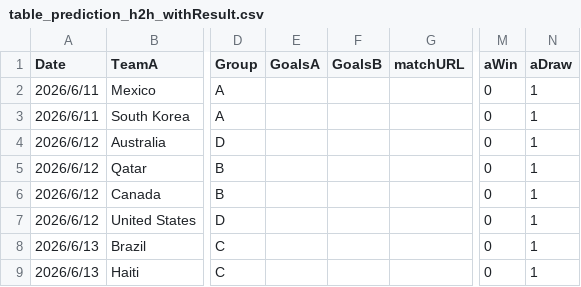
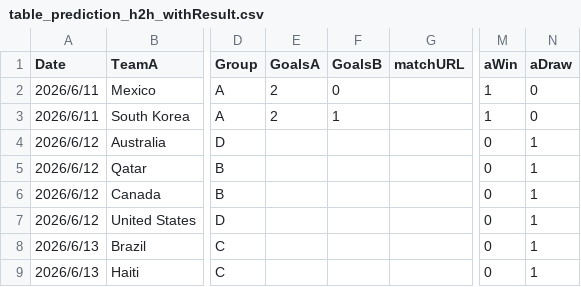
Before and after one commit to konakalab/FIFAWC2026Prediction, a CSV file: table_prediction_h2h_withResult.csv, drawn as a sheet; only a part is shown, gaps mark what is left out; the diff names each change by its address in the sheet, - before the commit and + after, or states it on an @@ line.

Commit message:
Add files via upload

```diff
--- a/table_prediction_h2h_withResult.csv
+++ b/table_prediction_h2h_withResult.csv
-E2:E3 (GoalsA): (empty)
+E2:E3 (GoalsA): 2
-F2 (GoalsB): (empty)
+F2 (GoalsB): 0
-M2:M3 (aWin): 0
+M2:M3 (aWin): 1
-N2:N3 (aDraw): 1
+N2:N3 (aDraw): 0
-F3 (GoalsB): (empty)
+F3 (GoalsB): 1
```
